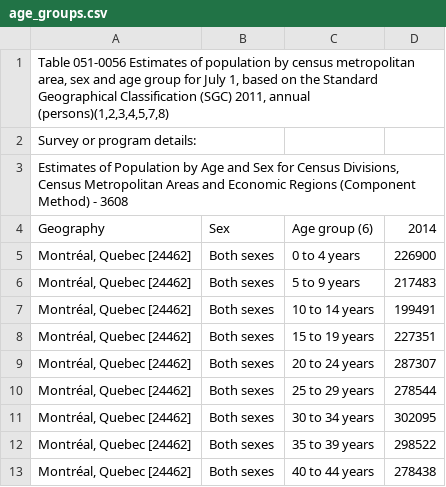
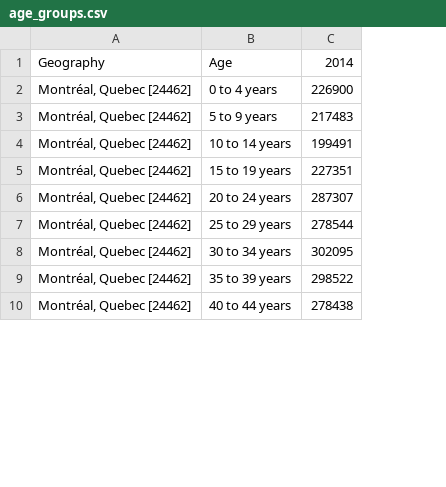
Before and after one commit to aiyotech/perfectcity.aiyo, a CSV file: datasets/age_groups.csv, drawn as a sheet; only a part is shown; removed rows and columns are numbered as before the commit, all else as after; the diff names each change by its address in the sheet, - before the commit and + after, or states it on an @@ line.

Commit message:
clean file to remoe unecessary data

```diff
--- a/datasets/age_groups.csv
+++ b/datasets/age_groups.csv
-column B, rows 4-13: Sex | Both sexes | Both sexes | Both sexes | Both sexes | Both sexes | Both sexes | Both sexes | Both sexes | Both sexes
-row 1: Table 051-0056 Estimates of population by census metropolitan area, sex and age group for July 1, based on the Standard Geographical Classification (SGC) 2011, annual (persons)(1,2,3,4,5,7,8)
-row 2: Survey or program details:
-row 3: Estimates of Population by Age and Sex for Census Divisions, Census Metropolitan Areas and Economic Regions (Component Method) - 3608
-B1: Age group (6)
+B1: Age
```
